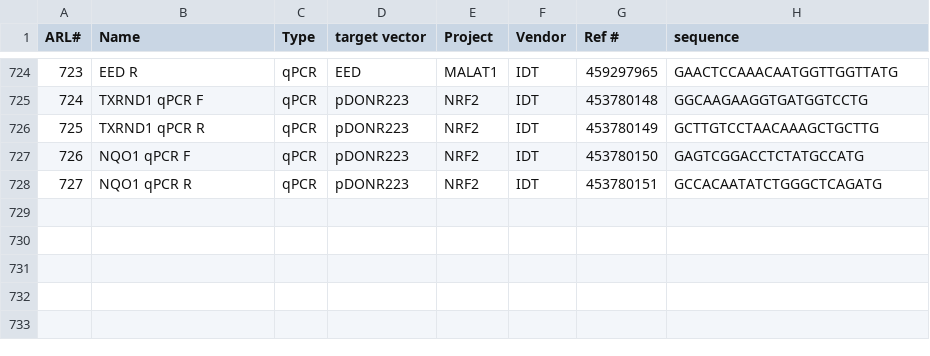
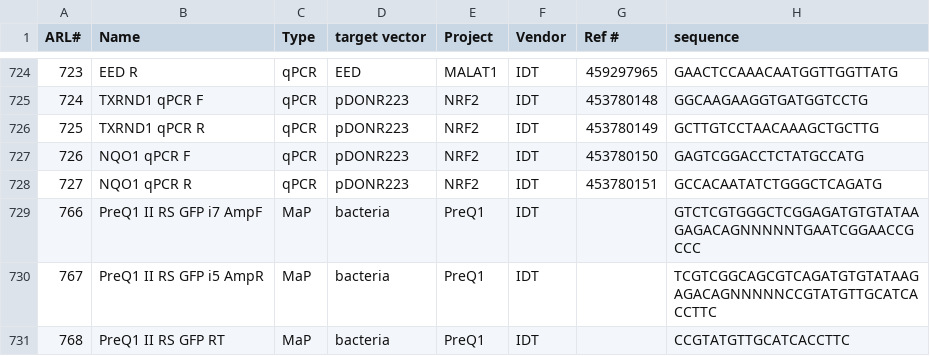
Before and after one commit to emsterdam1/anRNAlab-Protocols, a CSV file: ARL-primers.csv, drawn as a sheet; only a part is shown, gaps mark what is left out.

Commit message:
Update ARL-primers.csv

```diff
--- a/ARL-primers.csv
+++ b/ARL-primers.csv
@@ -728 +728,4 @@ ARL#,Name,Type,target vector,Project,Vendor,Ref #,sequence
 727,NQO1 qPCR R,qPCR,pDONR223,NRF2,IDT,453780151,GCCACAATATCTGGGCTCAGATG
+766,PreQ1 II RS GFP i7 AmpF,MaP,bacteria,PreQ1,IDT,,GTCTCGTGGGCTCGGAGATGTGTATAAGAGACAGNNNNNTGAATCGGAACCGCCC
+767,PreQ1 II RS GFP i5 AmpR,MaP,bacteria,PreQ1,IDT,,TCGTCGGCAGCGTCAGATGTGTATAAGAGACAGNNNNNCCGTATGTTGCATCACCTTC
+768,PreQ1 II RS GFP RT,MaP,bacteria,PreQ1,IDT,,CCGTATGTTGCATCACCTTC
```
